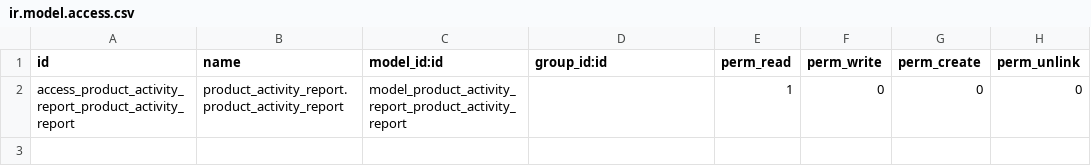
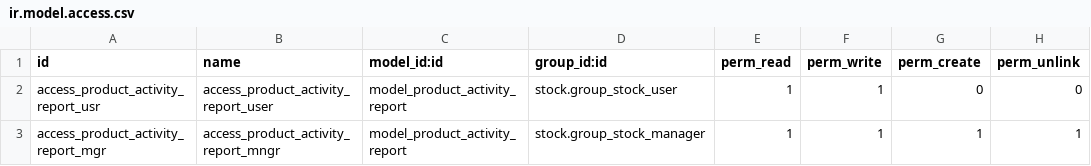
Before and after one commit to bits-amitrathod/odoo12, a CSV file: reports/product_activity_report/security/ir.model.access.csv, drawn as a sheet.

Commit message:
report custom product catalog|product activity report running on odoo 12

```diff
--- a/reports/product_activity_report/security/ir.model.access.csv
+++ b/reports/product_activity_report/security/ir.model.access.csv
@@ -1,2 +1,3 @@
 id,name,model_id:id,group_id:id,perm_read,perm_write,perm_create,perm_unlink
-access_product_activity_report_product_activity_report,product_activity_report.product_activity_report,model_product_activity_report_product_activity_report,,1,0,0,0
+access_product_activity_report_usr,access_product_activity_report_user,model_product_activity_report,stock.group_stock_user,1,1,0,0
+access_product_activity_report_mgr,access_product_activity_report_mngr,model_product_activity_report,stock.group_stock_manager,1,1,1,1
```
Also changed, not shown: reports/report_custom_product_catalog/security/ir.model.access.csv, 10 other files.
